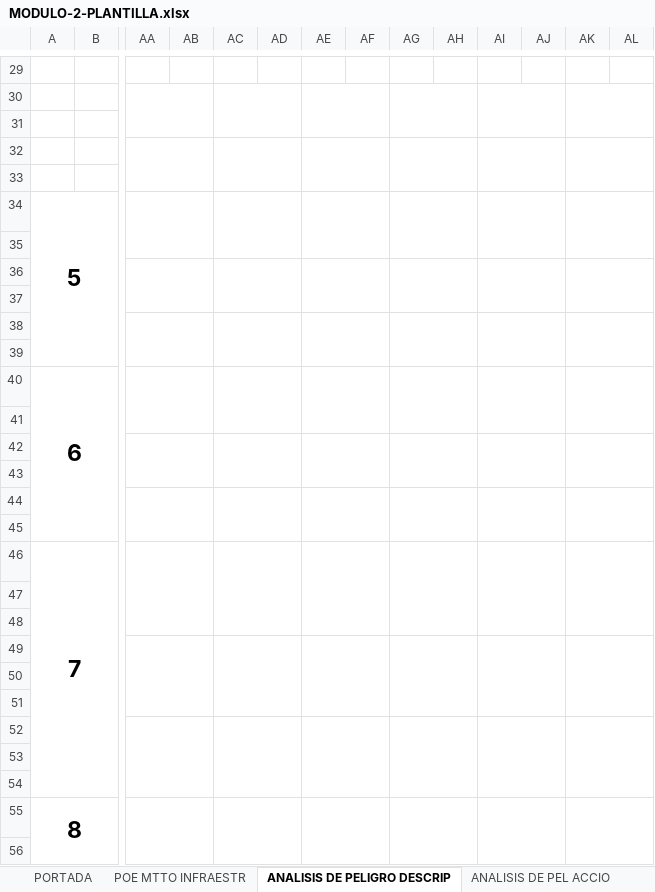
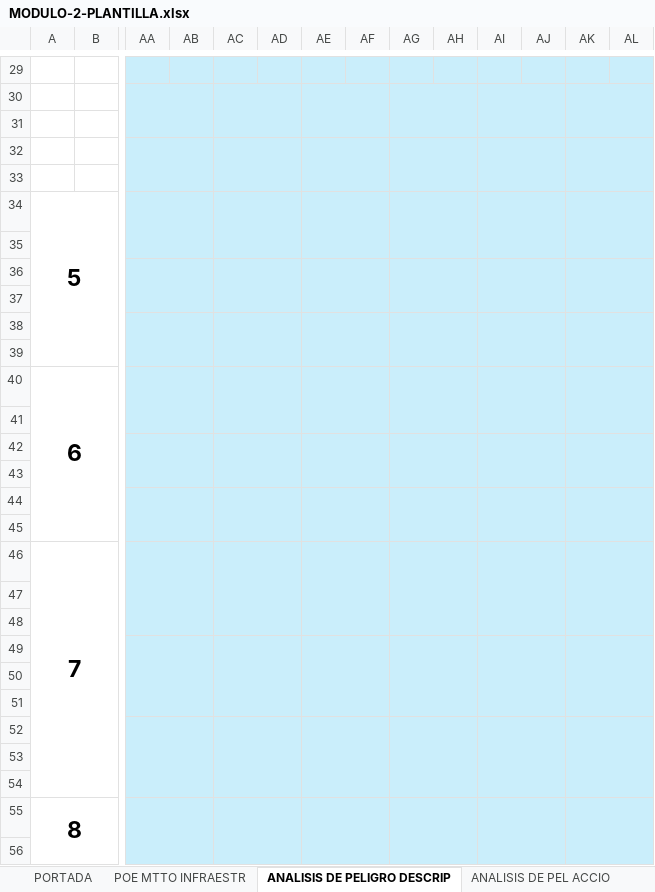
Before and after one commit to redgreenhouse/portal, an Excel workbook: MODULO-2-PLANTILLA.xlsx, sheet ANALISIS DE PELIGRO DESCRIP, drawn as a sheet; only a part is shown, gaps mark what is left out; values as stored, in another font and other column widths than the file's, no borders; conditional formats not drawn; the diff covers the shown part only; the diff names each change by its address in the sheet, - before the commit and + after, or states it on an @@ line.

```diff
--- a/MODULO-2-PLANTILLA.xlsx (sheet ANALISIS DE PELIGRO DESCRIP)
+++ b/MODULO-2-PLANTILLA.xlsx (sheet ANALISIS DE PELIGRO DESCRIP)
-AA29:AL56 fill: none
+AA29:AL56 fill: #CAEEFB
```
Also changed, not shown: cell formats elsewhere in this sheet, sheet BITACORA 2.3 FRENTE., sheet PERFIL DE PUESTOS 2.5, sheet BITACORA 2.3 ATRAS, sheet MAPA POLIONOS 2.1.2., sheet ANALISIS DE PEL ACCIO, sheet POE MTTO INFRAESTR, 1 more sheet, formulas that keep their value, 3 other files.
